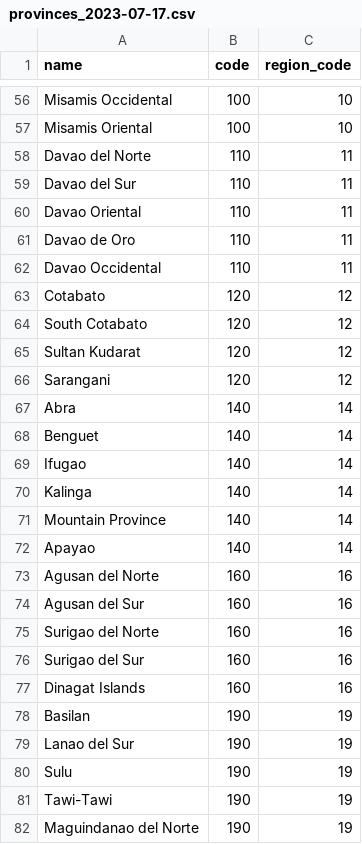
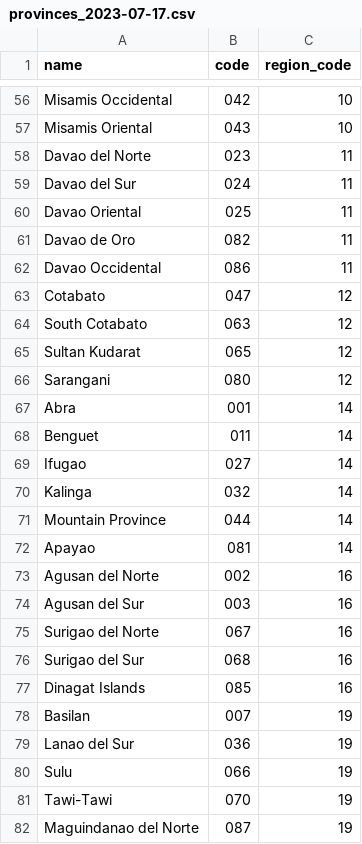
Before and after one commit to Eerkz/PSGC-scraper, a CSV file: psgc_csv/provinces_2023-07-17.csv, drawn as a sheet; only a part is shown, gaps mark what is left out; the diff covers the shown part only; the diff names each change by its address in the sheet, - before the commit and + after, or states it on an @@ line.

```diff
--- a/psgc_csv/provinces_2023-07-17.csv
+++ b/psgc_csv/provinces_2023-07-17.csv
-B56 (code): 100
+B56 (code): 042
-B57 (code): 100
+B57 (code): 043
-B58 (code): 110
+B58 (code): 023
-B59 (code): 110
+B59 (code): 024
-B60 (code): 110
+B60 (code): 025
-B61 (code): 110
+B61 (code): 082
-B62 (code): 110
+B62 (code): 086
-B63 (code): 120
+B63 (code): 047
-B64 (code): 120
+B64 (code): 063
-B65 (code): 120
+B65 (code): 065
-B66 (code): 120
+B66 (code): 080
-B67 (code): 140
+B67 (code): 001
-B68 (code): 140
+B68 (code): 011
-B69 (code): 140
+B69 (code): 027
-B70 (code): 140
+B70 (code): 032
-B71 (code): 140
+B71 (code): 044
-B72 (code): 140
+B72 (code): 081
-B73 (code): 160
+B73 (code): 002
-B74 (code): 160
+B74 (code): 003
-B75 (code): 160
+B75 (code): 067
-B76 (code): 160
+B76 (code): 068
-B77 (code): 160
+B77 (code): 085
-B78 (code): 190
+B78 (code): 007
-B79 (code): 190
+B79 (code): 036
-B80 (code): 190
+B80 (code): 066
-B81 (code): 190
+B81 (code): 070
-B82 (code): 190
+B82 (code): 087
```
Also changed, not shown: 101 edited cells elsewhere in this file, psgc_csv/cities_2023-07-17.csv, psgc_csv/municipalities_2023-07-17.csv, 10 other files.
